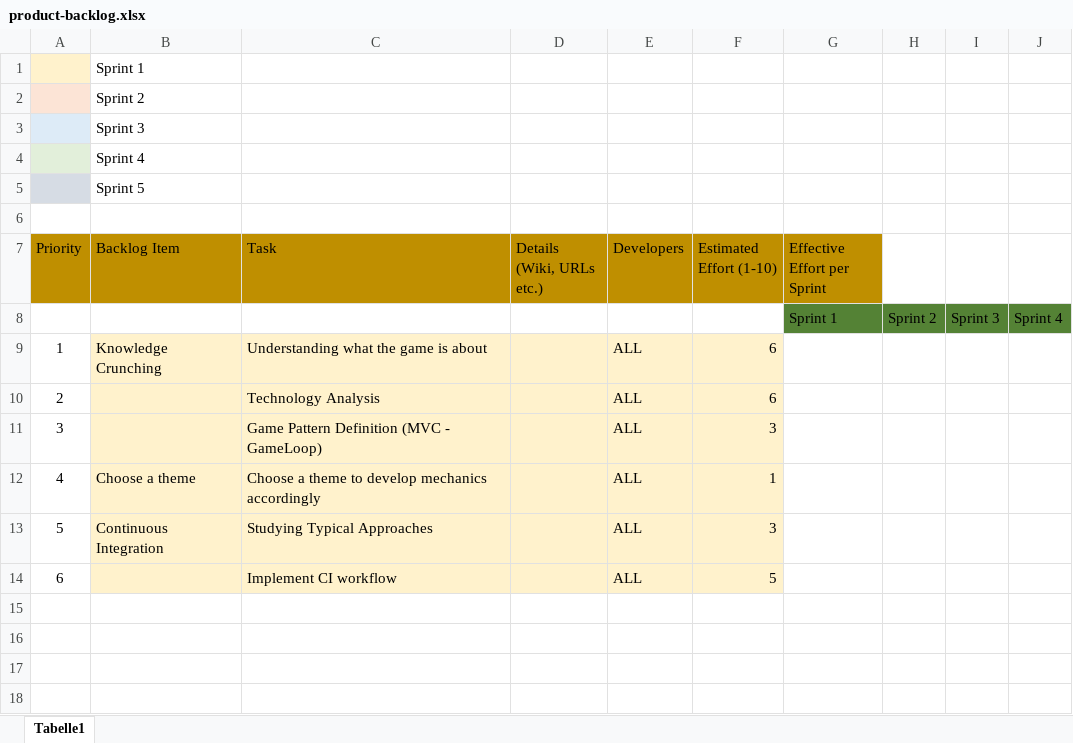
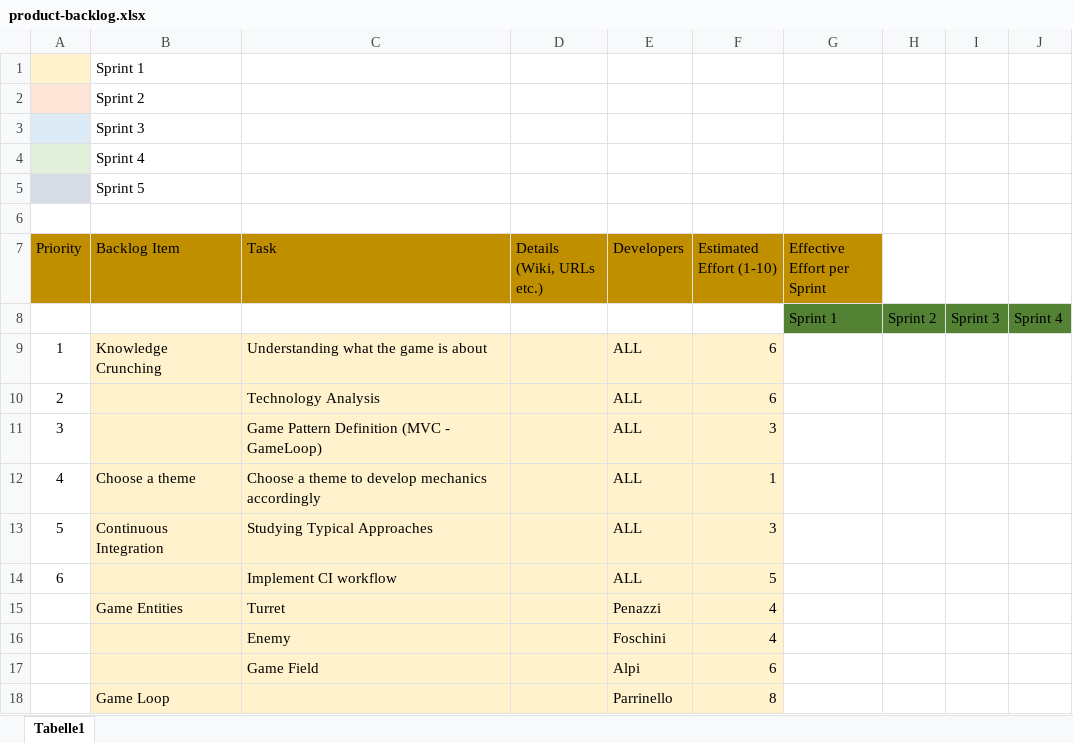
Before and after one commit to PaoloPenazzi/pps-pvzlike, an Excel workbook: backlog/product/product-backlog.xlsx, sheet Tabelle1, drawn as a sheet; values as stored, in another font and other column widths than the file's, no borders; the diff names each change by its address in the sheet, - before the commit and + after, or states it on an @@ line.

Commit message:
Update product backlog. skip ci

```diff
--- a/backlog/product/product-backlog.xlsx (sheet Tabelle1)
+++ b/backlog/product/product-backlog.xlsx (sheet Tabelle1)
+row 15:  | Game Entities | Turret |  | Penazzi | 4
+row 16:  |  | Enemy |  | Foschini | 4
+row 17:  |  | Game Field |  | Alpi | 6
+row 18:  | Game Loop |  |  | Parrinello | 8
```
